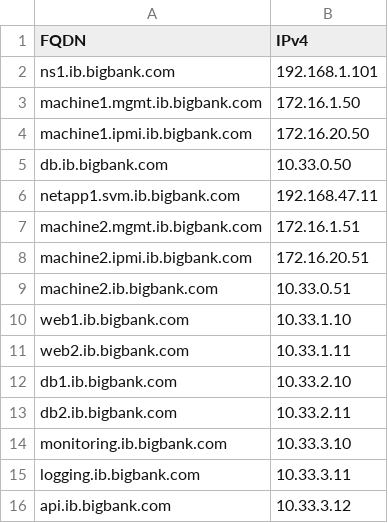
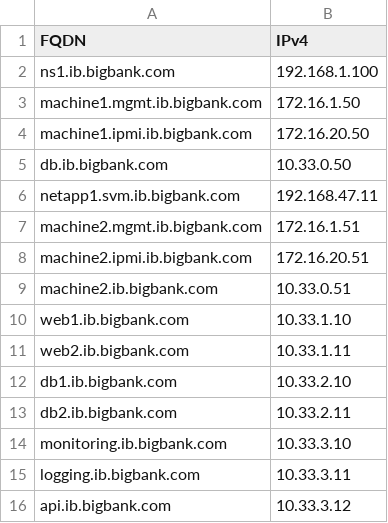
Before and after one commit to hrishin/dns-records, a CSV file: input.csv, drawn as a sheet.

```diff
--- a/input.csv
+++ b/input.csv
@@ -1,3 +1,3 @@
 FQDN,IPv4
-ns1.ib.bigbank.com,192.168.1.101
+ns1.ib.bigbank.com,192.168.1.100
 machine1.mgmt.ib.bigbank.com,172.16.1.50
```
Also changed, not shown: 3 other files.
